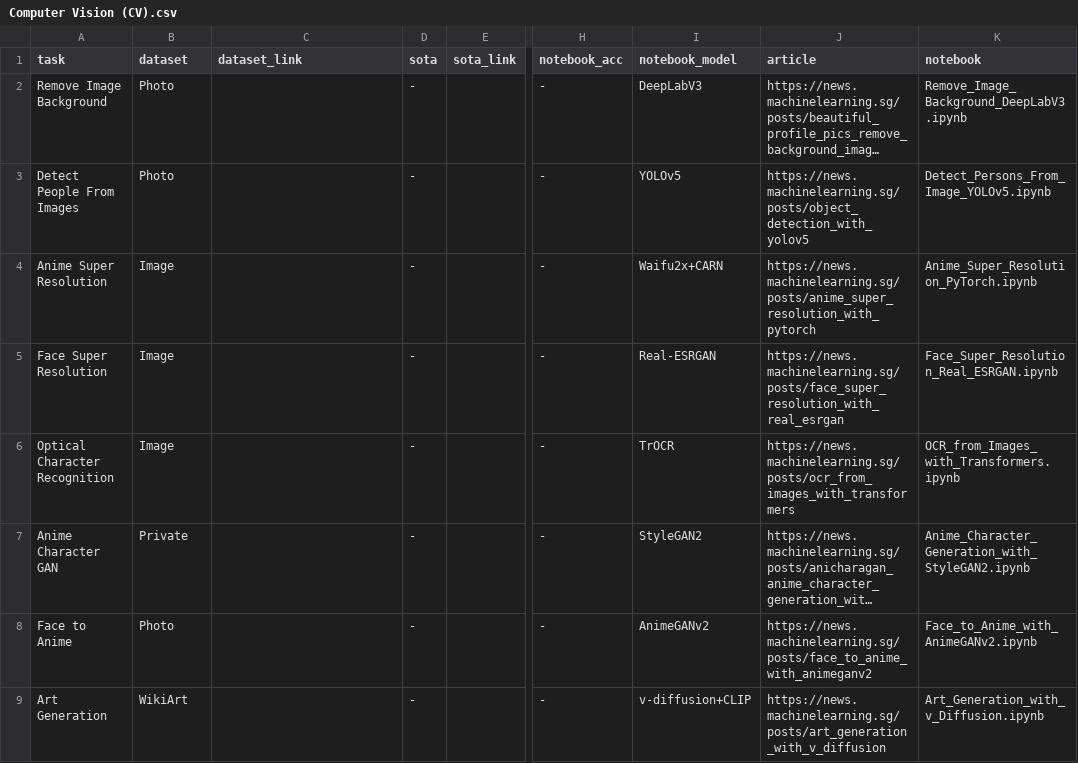
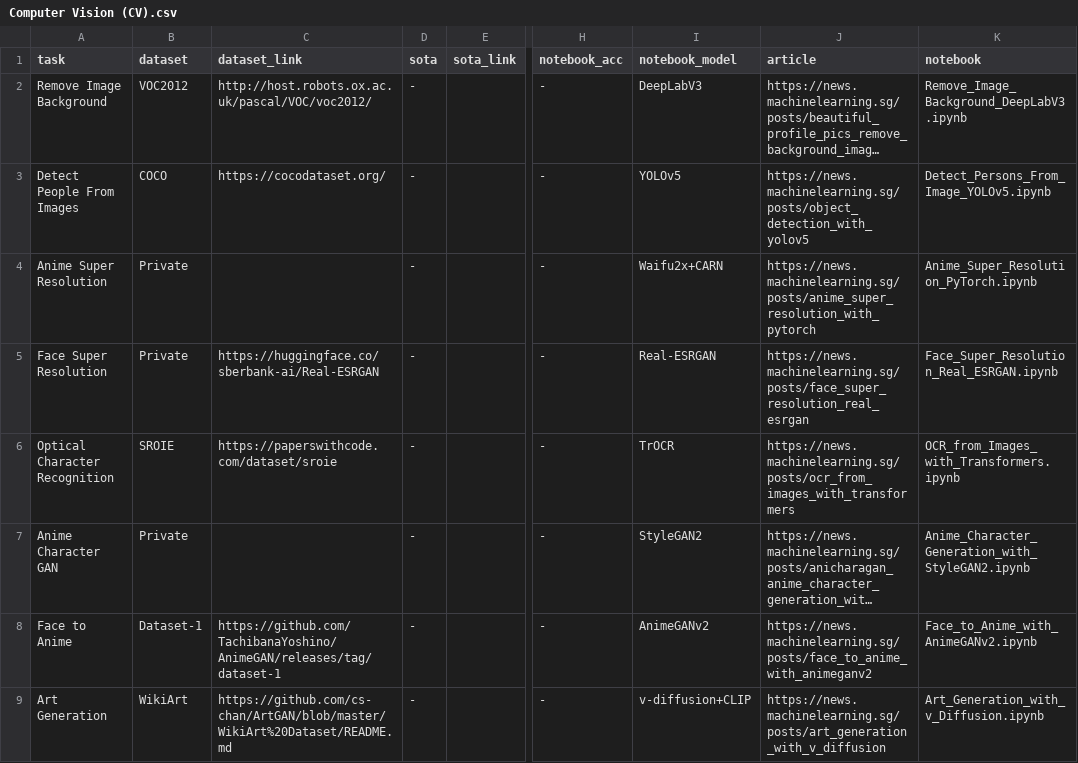
Before and after one commit to eugenesiow/practical-ml, a CSV file: data/sections/Computer Vision (CV).csv, drawn as a sheet; only a part is shown, gaps mark what is left out; long unchanged cells end in …; the diff names each change by its address in the sheet, - before the commit and + after, or states it on an @@ line.

Commit message:
Add fix to datasets for CV and speech.

```diff
--- a/data/sections/Computer Vision (CV).csv
+++ b/data/sections/Computer Vision (CV).csv
-B2 (dataset): Photo
+B2 (dataset): VOC2012
-C2 (dataset_link): (empty)
+C2 (dataset_link): http://host.robots.ox.ac.uk/pascal/VOC/voc2012/
-B3 (dataset): Photo
+B3 (dataset): COCO
-C3 (dataset_link): (empty)
+C3 (dataset_link): https://cocodataset.org/
-B4:B5 (dataset): Image
+B4:B5 (dataset): Private
-C5 (dataset_link): (empty)
+C5 (dataset_link): https://huggingface.co/sberbank-ai/Real-ESRGAN
-J5 (article): https://news.machinelearning.sg/posts/face_super_resolution_with_real_esrgan
+J5 (article): https://news.machinelearning.sg/posts/face_super_resolution_real_esrgan
-B6 (dataset): Image
+B6 (dataset): SROIE
-C6 (dataset_link): (empty)
+C6 (dataset_link): https://paperswithcode.com/dataset/sroie
-B8 (dataset): Photo
+B8 (dataset): Dataset-1
-C8 (dataset_link): (empty)
+C8 (dataset_link): https://github.com/TachibanaYoshino/AnimeGAN/releases/tag/dataset-1
-C9 (dataset_link): (empty)
+C9 (dataset_link): https://github.com/cs-chan/ArtGAN/blob/master/WikiArt%20Dataset/README.md
```
Also changed, not shown: data/sections/Speech.csv, 2 other files.
